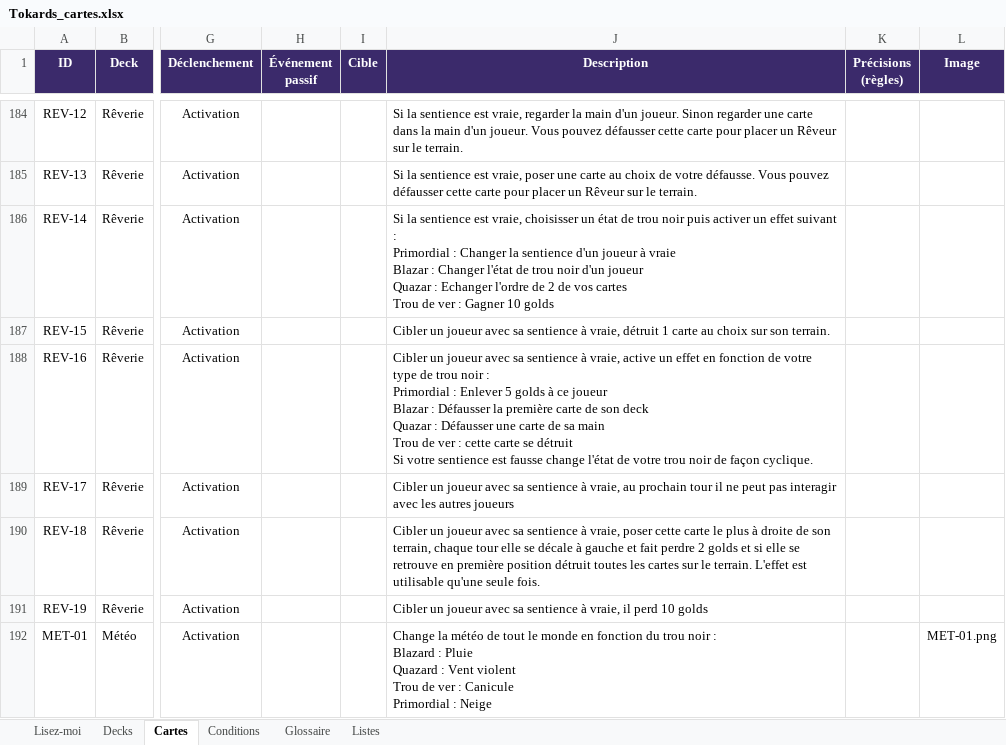
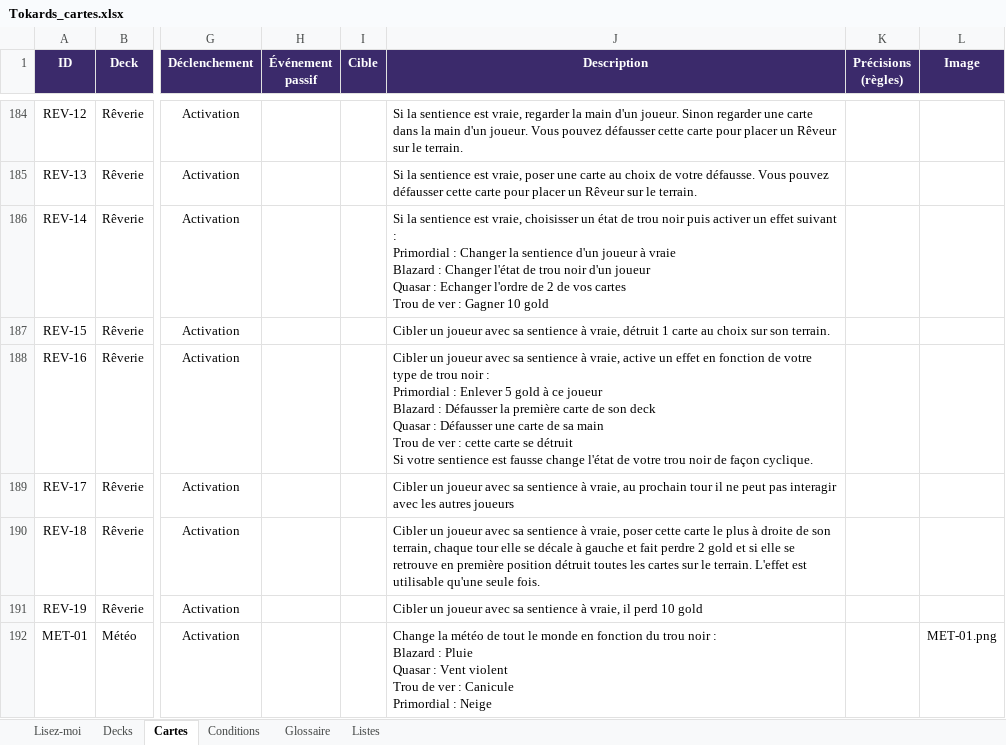
Before and after one commit to Emilezola0/Tokards, an Excel workbook: data/Tokards_cartes.xlsx, sheet Cartes, drawn as a sheet; only a part is shown, gaps mark what is left out; values as stored, in another font and other column widths than the file's, no borders; conditional formats not drawn; ↵ is a line break in a cell; the diff covers the shown part only; the diff names each change by its address in the sheet, - before the commit and + after, or states it on an @@ line.

```diff
--- a/data/Tokards_cartes.xlsx (sheet Cartes)
+++ b/data/Tokards_cartes.xlsx (sheet Cartes)
-J186 (Description): …à vraie ↵ Blazar : Changer l'état de trou noir d'un joueur ↵ Quazar : Echanger l'ordre de 2 de vos cartes ↵ Trou de ver : Gagner 10 golds
+J186 (Description): …à vraie ↵ Blazard : Changer l'état de trou noir d'un joueur ↵ Quasar : Echanger l'ordre de 2 de vos cartes ↵ Trou de ver : Gagner 10 gold
-J188 (Description): …Enlever 5 golds à ce joueur ↵ Blazar : Défausser la première carte de son deck ↵ Quazar : Défausser…
+J188 (Description): …Enlever 5 gold à ce joueur ↵ Blazard : Défausser la première carte de son deck ↵ Quasar : Défausser…
-J190 (Description): …perdre 2 golds et si…
+J190 (Description): …perdre 2 gold et si…
-J191 (Description): …perd 10 golds
+J191 (Description): …perd 10 gold
-J192 (Description): …: Pluie ↵ Quazard : Vent…
+J192 (Description): …: Pluie ↵ Quasar : Vent…
```
Also changed, not shown: 238 edited cells elsewhere in this sheet, sheet Glossaire, sheet Conditions, sheet Listes, sheet Decks, sheet Lisez-moi, 33 other files.
